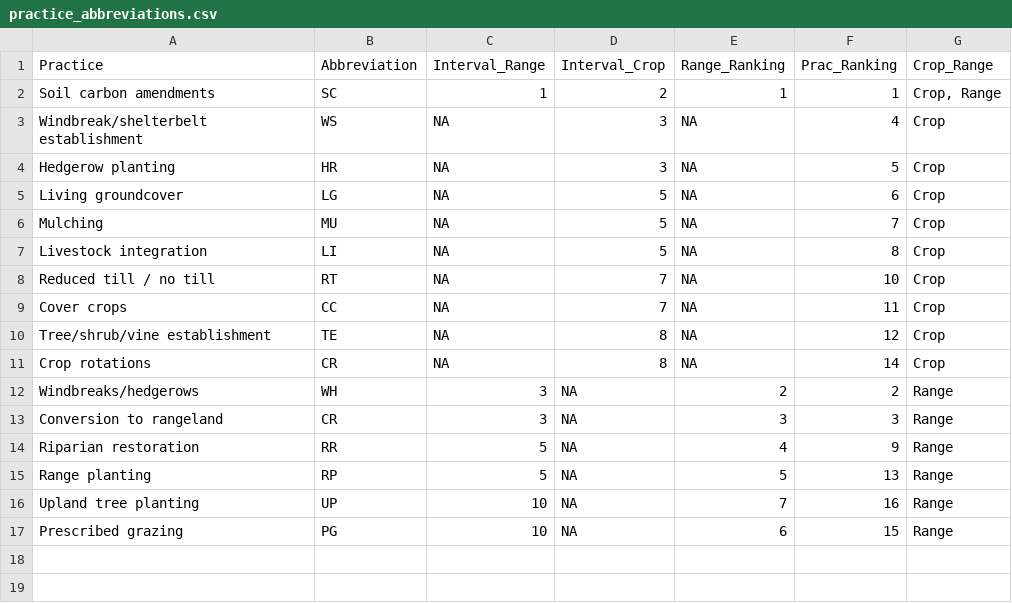
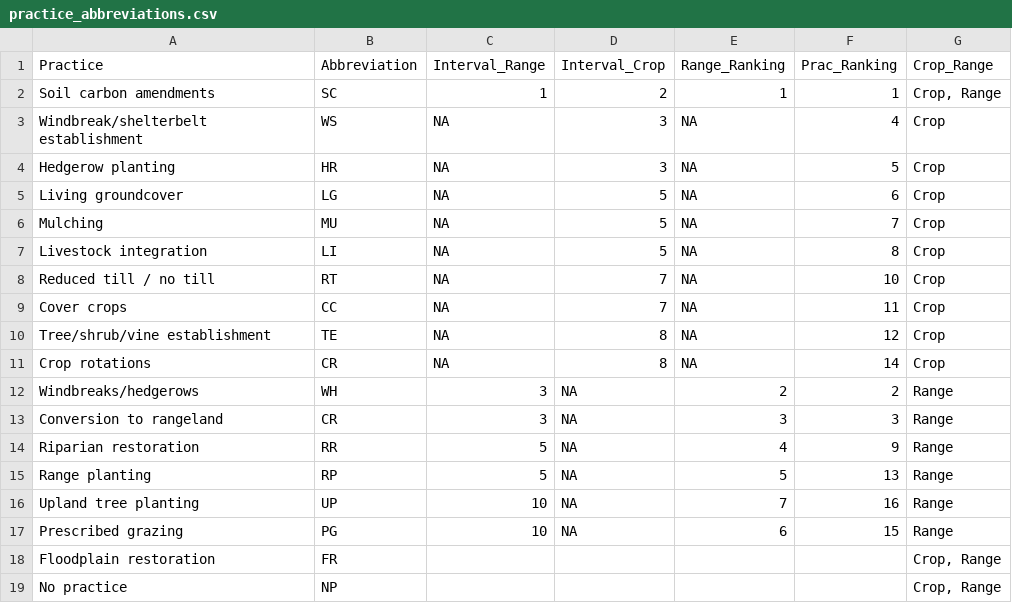
Before and after one commit to pointblue/AgC, a CSV file: practice_abbreviations.csv, drawn as a sheet.

Commit message:
Added FR = floodplain restoration and NP = no practice

```diff
--- a/practice_abbreviations.csv
+++ b/practice_abbreviations.csv
@@ -17 +17,3 @@ Upland tree planting,UP,10,NA,7,16,Range
 Prescribed grazing,PG,10,NA,6,15,Range
+Floodplain restoration,FR,,,,,"Crop, Range"
+No practice,NP,,,,,"Crop, Range"
```
